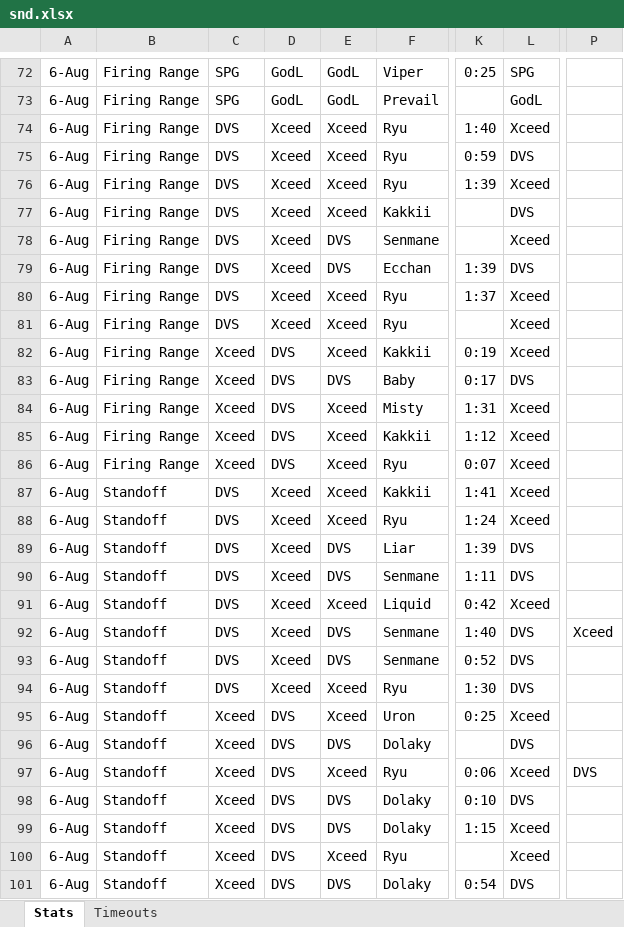
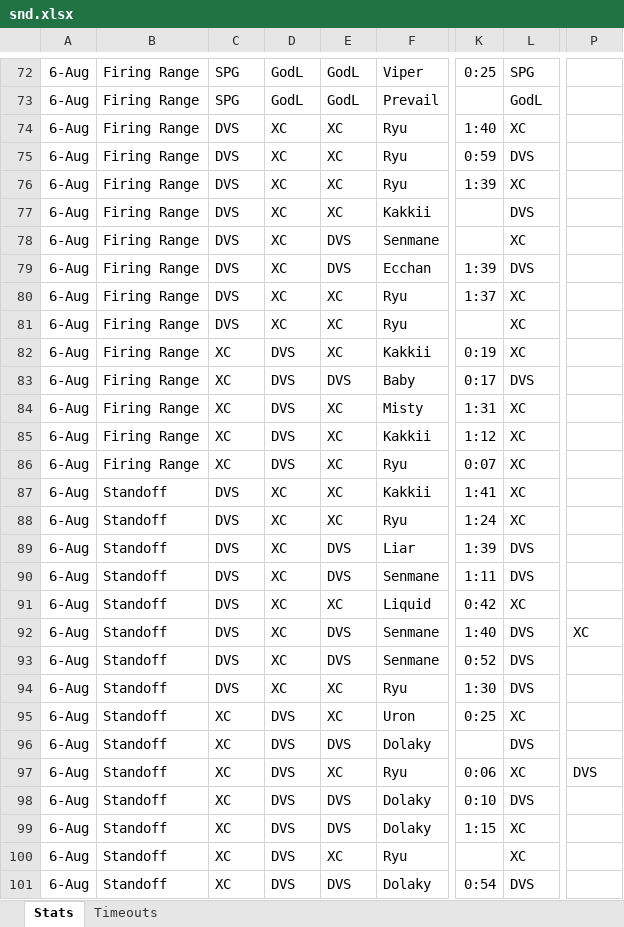
Before and after one commit to anshxl/codm-analytics, an Excel workbook: Week2/SnD/snd.xlsx, sheet Stats, drawn as a sheet; only a part is shown, gaps mark what is left out; values as stored, in another font and other column widths than the file's, no borders; the diff covers the shown part only; the diff names each change by its address in the sheet, - before the commit and + after, or states it on an @@ line.

Commit message:
stage 3 stats updated

```diff
--- a/Week2/SnD/snd.xlsx (sheet Stats)
+++ b/Week2/SnD/snd.xlsx (sheet Stats)
-D74:D81: Xceed
+D74:D81: XC
-E74:E77: Xceed
+E74:E77: XC
-L74: Xceed
+L74: XC
-L76: Xceed
+L76: XC
-L78: Xceed
+L78: XC
-E80:E82: Xceed
+E80:E82: XC
-L80:L82: Xceed
+L80:L82: XC
-C82:C86: Xceed
+C82:C86: XC
-E84:E88: Xceed
+E84:E88: XC
-L84:L88: Xceed
+L84:L88: XC
-D87:D94: Xceed
+D87:D94: XC
-E91: Xceed
+E91: XC
-L91: Xceed
+L91: XC
-P92: Xceed
+P92: XC
-E94:E95: Xceed
+E94:E95: XC
-C95:C101: Xceed
+C95:C101: XC
-L95: Xceed
+L95: XC
-E97: Xceed
+E97: XC
-L97: Xceed
+L97: XC
-L99:L100: Xceed
+L99:L100: XC
-E100: Xceed
+E100: XC
```
Also changed, not shown: 108 added rows and 8 edited cells elsewhere in this sheet, sheet Timeouts, Week2/Control/control.xlsx, Week2/HP/hp.xlsx, 30 other files.
